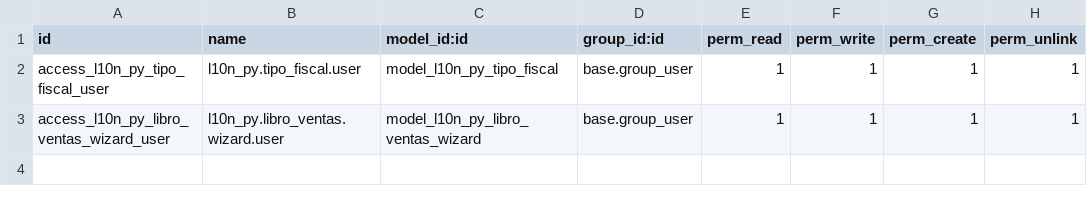
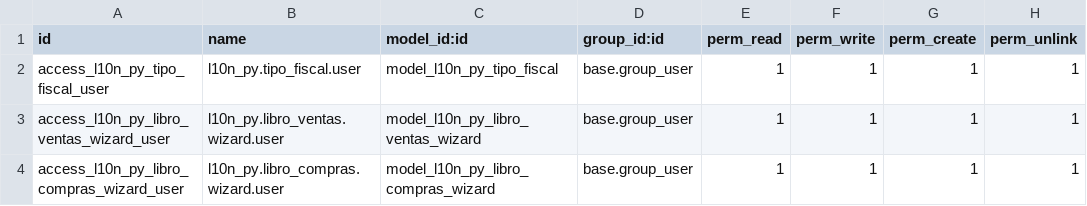
Before and after one commit to FCubilla77/FC, a CSV file: local_py/security/ir.model.access.csv, drawn as a sheet; the diff names each change by its address in the sheet, - before the commit and + after, or states it on an @@ line.

Commit message:
Actualiza Local Py 007

```diff
--- a/local_py/security/ir.model.access.csv
+++ b/local_py/security/ir.model.access.csv
+row 4: access_l10n_py_libro_compras_wizard_user | l10n_py.libro_compras.wizard.user | model_l10n_py_libro_compras_wizard | base.group_user | 1 | 1 | 1 | 1
```
Also changed, not shown: 4 other files.
